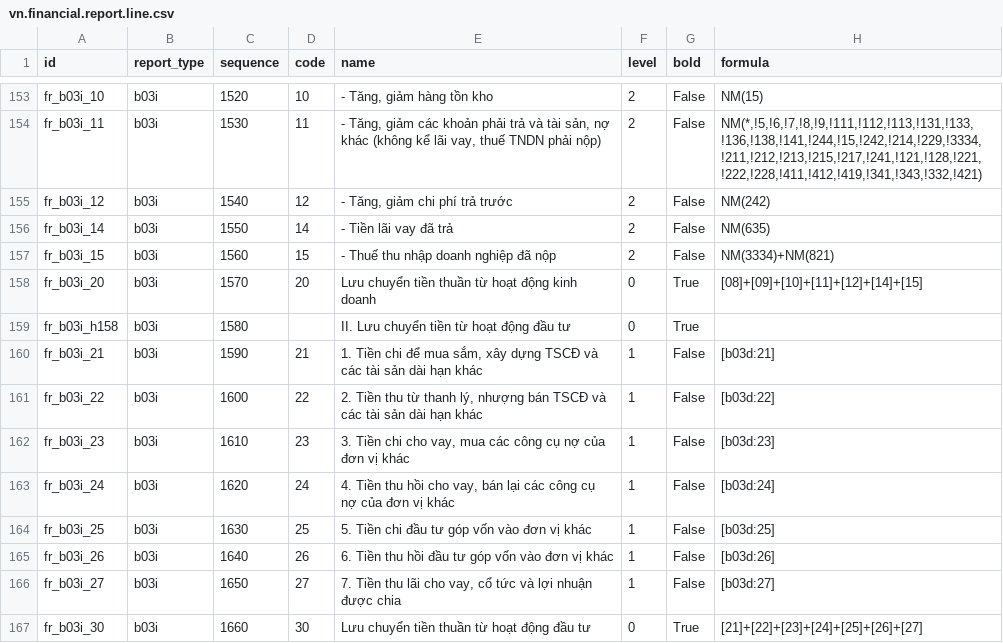
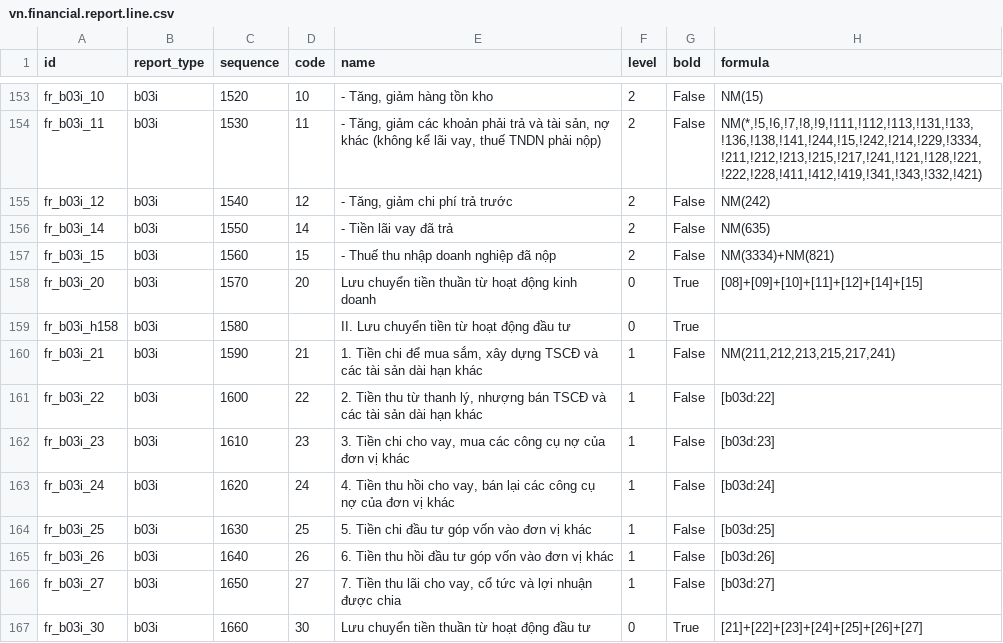
Before and after one commit to buivanvu94/odoo-crm, a CSV file: custom-addons/company_accounting_vn/data/vn.financial.report.line.csv, drawn as a sheet; only a part is shown, gaps mark what is left out.

Commit message:
feat(accounting): demo seed script; indirect cash flow investing section uses asset movements

```diff
--- a/custom-addons/company_accounting_vn/data/vn.financial.report.line.csv
+++ b/custom-addons/company_accounting_vn/data/vn.financial.report.line.csv
@@ -159,3 +159,3 @@
 "fr_b03i_h158","b03i","1580","","II. Lưu chuyển tiền từ hoạt động đầu tư","0","True",""
-"fr_b03i_21","b03i","1590","21","1. Tiền chi để mua sắm, xây dựng TSCĐ và các tài sản dài hạn khác","1","False","[b03d:21]"
+"fr_b03i_21","b03i","1590","21","1. Tiền chi để mua sắm, xây dựng TSCĐ và các tài sản dài hạn khác","1","False","NM(211,212,213,215,217,241)"
 "fr_b03i_22","b03i","1600","22","2. Tiền thu từ thanh lý, nhượng bán TSCĐ và các tài sản dài hạn khác","1","False","[b03d:22]"
```
Also changed, not shown: 1 other file.
